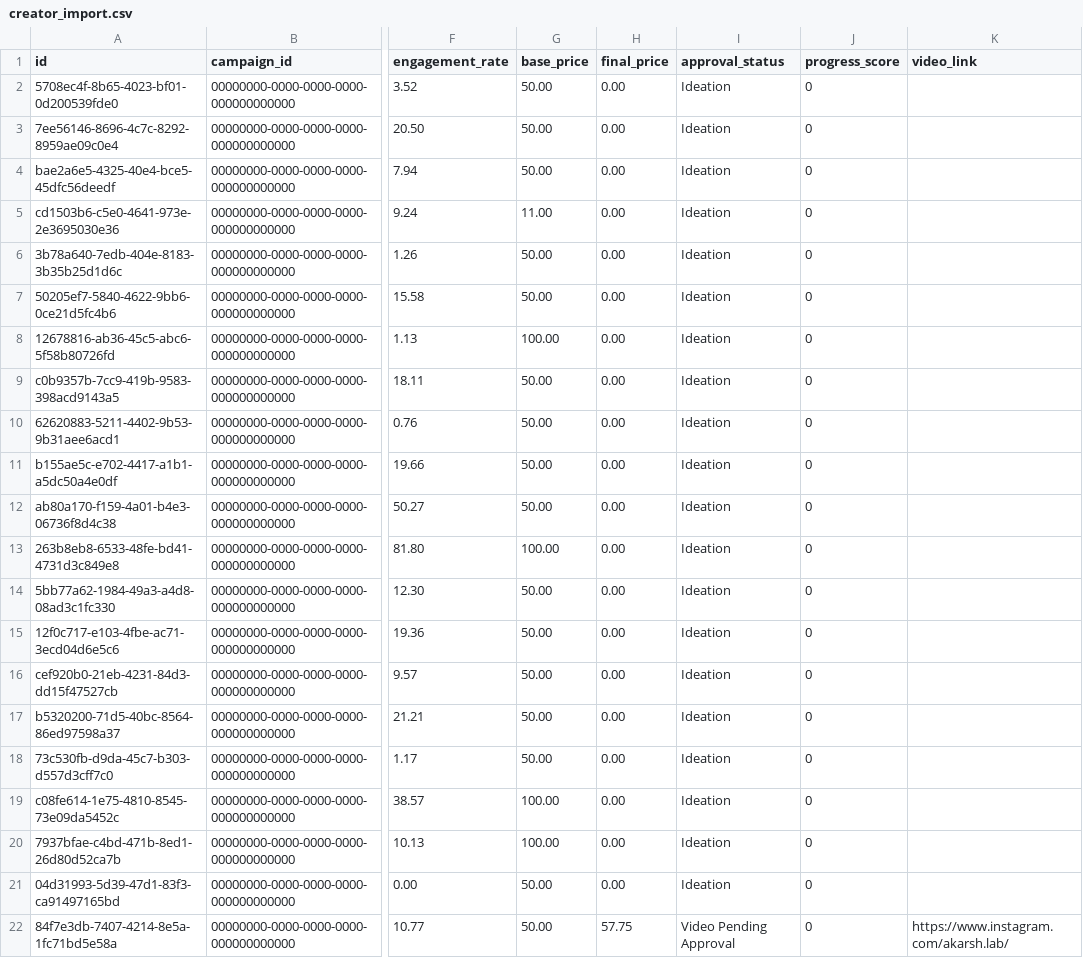
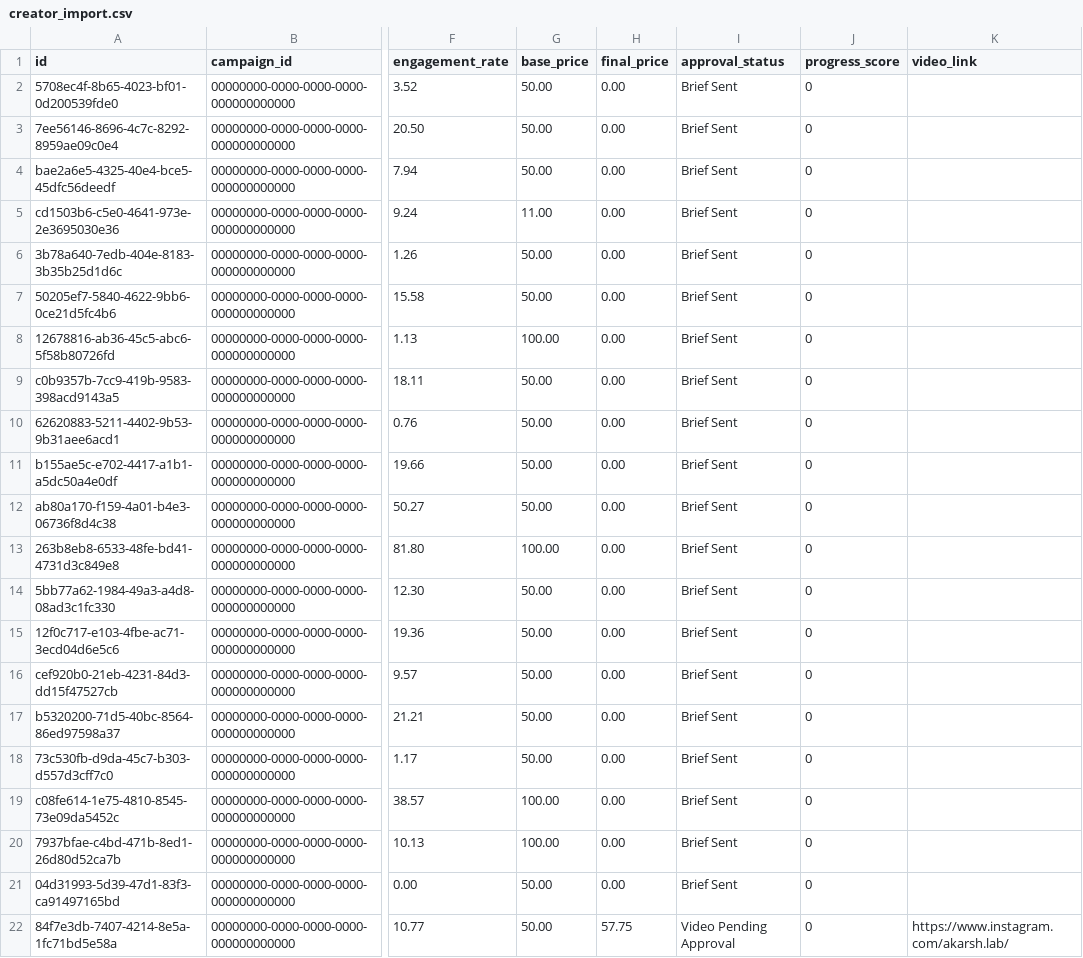
Before and after one commit to rajdeep09-dev/magicfitai_f12x, a CSV file: public/creator_import.csv, drawn as a sheet; only a part is shown, gaps mark what is left out; the diff names each change by its address in the sheet, - before the commit and + after, or states it on an @@ line.

Commit message:
feat: Implement comprehensive UI enhancements including Kanban route, social links, 'K' formatting, and 6-stage sync

```diff
--- a/public/creator_import.csv
+++ b/public/creator_import.csv
-I2:I21 (approval_status): Ideation
+I2:I21 (approval_status): Brief Sent
```
Also changed, not shown: 8 other files.
